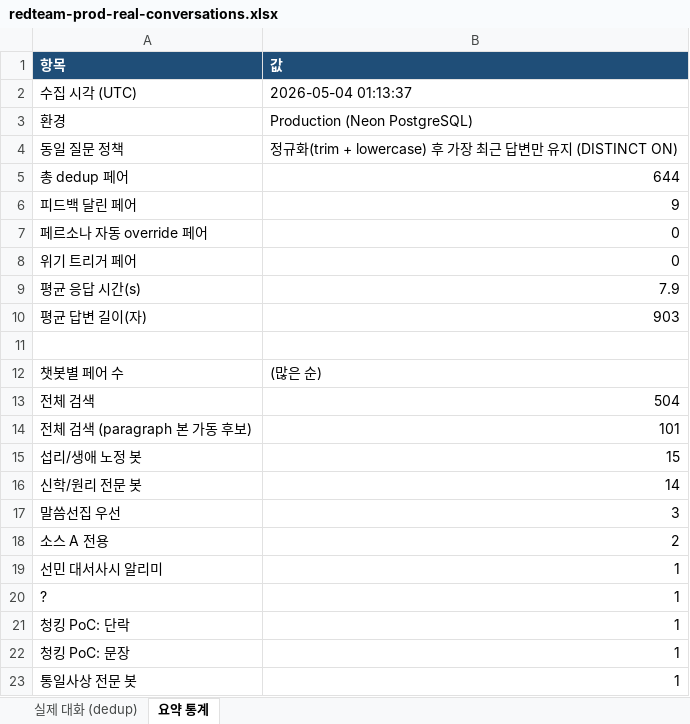
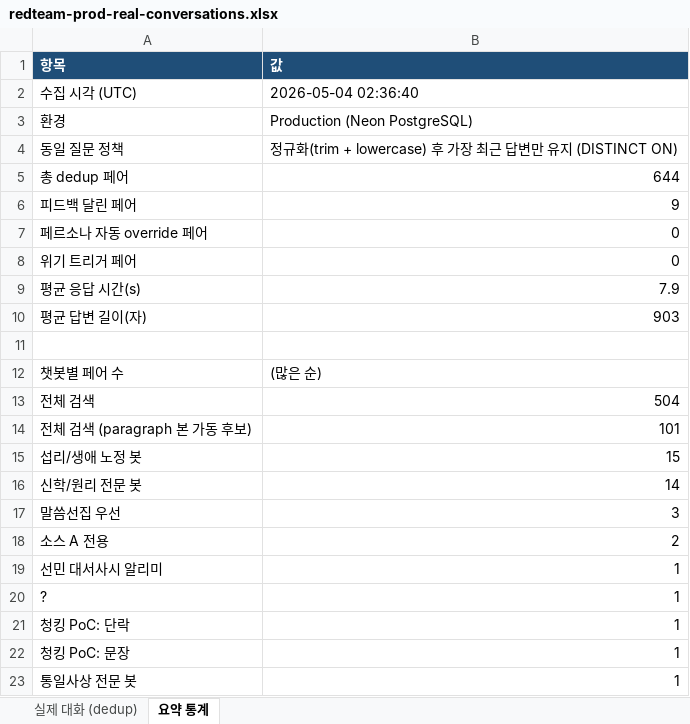
Before and after one commit to woosung-dev/truewords-platform, an Excel workbook: docs/guides/redteam-prod-real-conversations.xlsx, sheet 요약 통계, drawn as a sheet; values as stored, in another font and other column widths than the file's, no borders; the diff names each change by its address in the sheet, - before the commit and + after, or states it on an @@ line.

```diff
--- a/docs/guides/redteam-prod-real-conversations.xlsx (sheet 요약 통계)
+++ b/docs/guides/redteam-prod-real-conversations.xlsx (sheet 요약 통계)
-B2 (값): 2026-05-04 01:13:37
+B2 (값): 2026-05-04 02:36:40
```
Also changed, not shown: sheet 실제 대화 (dedup), 2 other files.
